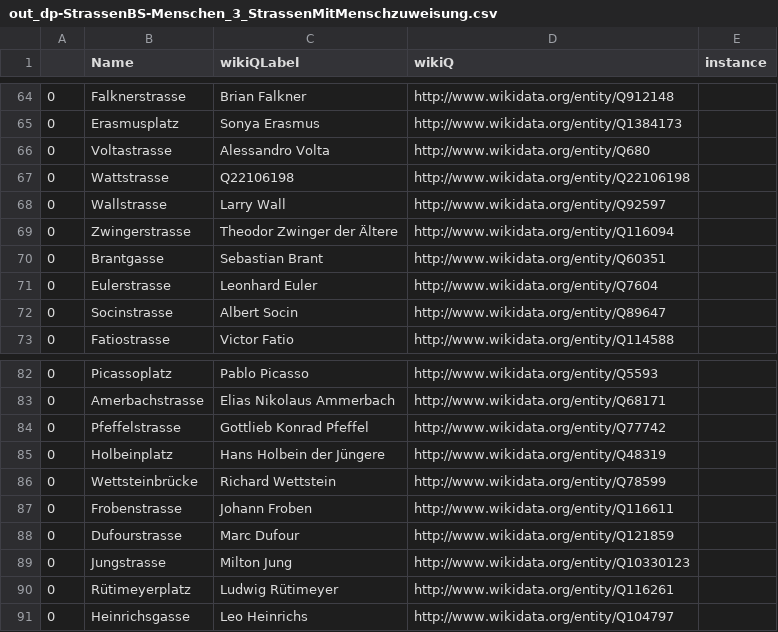
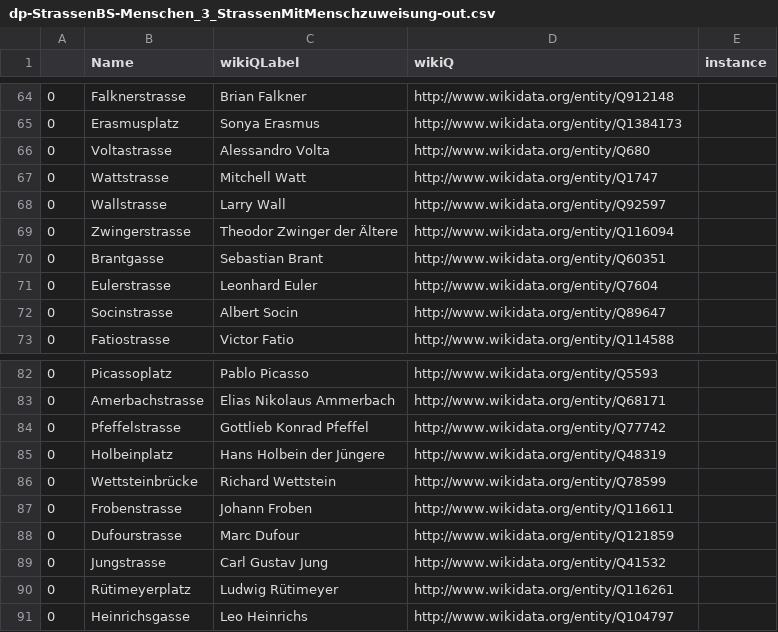
Before and after one commit to CaptainInler/cassda-zertifikatsarbeit, a CSV file: Datapreparation/dp-StrassenBS-Menschen_3_StrassenMitMenschzuweisung-out.csv (was Datapreparation/out_dp-StrassenBS-Menschen_3_StrassenMitMenschzuweisung.csv), drawn as a sheet; only a part is shown, gaps mark what is left out.

```diff
--- a/Datapreparation/out_dp-StrassenBS-Menschen_3_StrassenMitMenschzuweisung.csv
+++ b/Datapreparation/dp-StrassenBS-Menschen_3_StrassenMitMenschzuweisung-out.csv
@@ -66,3 +66,3 @@
 0,Voltastrasse,Alessandro Volta,http://www.wikidata.org/entity/Q680,
-0,Wattstrasse,Q22106198,http://www.wikidata.org/entity/Q22106198,
+0,Wattstrasse,Mitchell Watt,http://www.wikidata.org/entity/Q1747,
 0,Wallstrasse,Larry Wall,http://www.wikidata.org/entity/Q92597,
@@ -88,3 +88,3 @@
 0,Dufourstrasse,Marc Dufour,http://www.wikidata.org/entity/Q121859,
-0,Jungstrasse,Milton Jung,http://www.wikidata.org/entity/Q10330123,
+0,Jungstrasse,Carl Gustav Jung,http://www.wikidata.org/entity/Q41532,
 0,Rütimeyerplatz,Ludwig Rütimeyer,http://www.wikidata.org/entity/Q116261,
```
Also changed, not shown: Datapreparation/dp-StrassenBS-Wikidata_1_alleStrassen_out.csv, Datapreparation/dp-StrassenBS-Wikidata_2_StrassenNachPersonen_out.csv, 2 other files.
